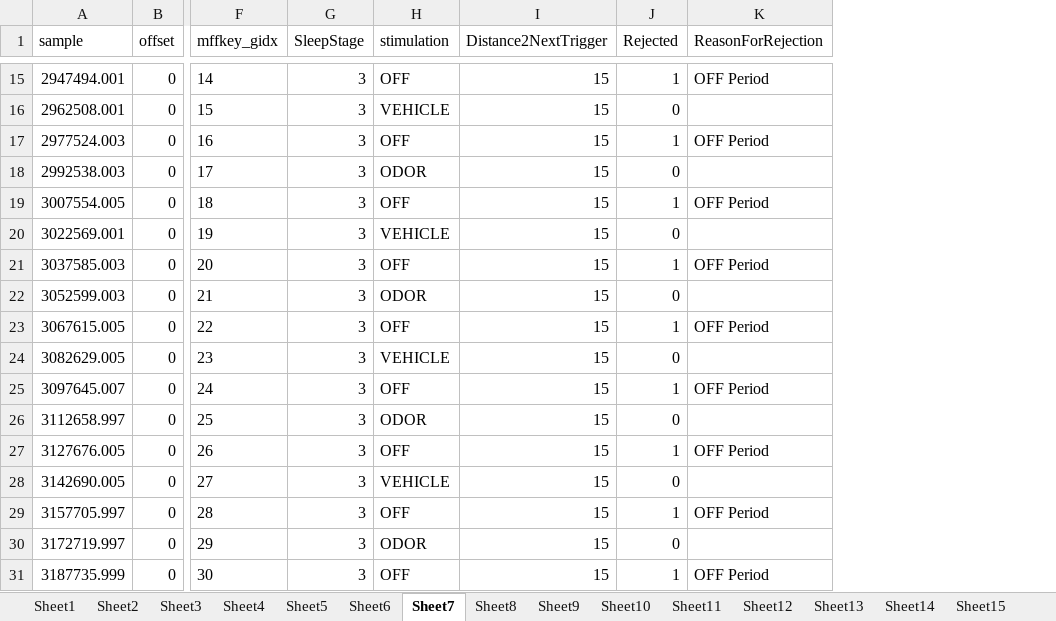
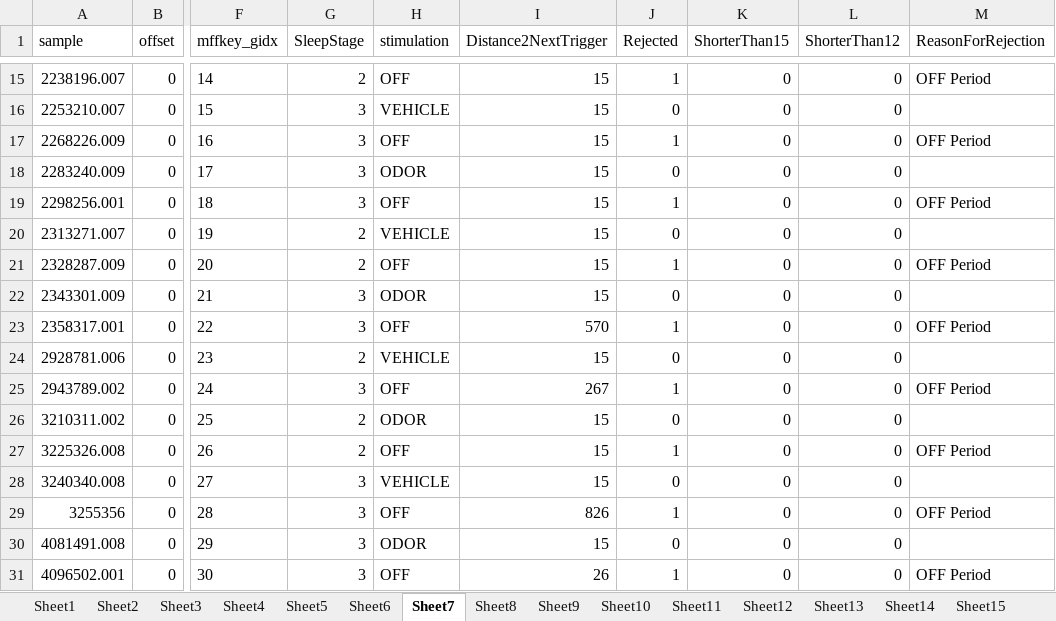
Before and after one commit to jens-k/rc_preproc, an Excel workbook: Events_RC.xlsx, sheet Sheet7, drawn as a sheet; only a part is shown, gaps mark what is left out; values as stored, in another font and other column widths than the file's, no borders; the diff covers the shown part only; the diff names each change by its address in the sheet, - before the commit and + after, or states it on an @@ line.

Commit message:
re-referencing assigning neighbour electrodes to mastoids when noisy. Also new table of events including shorter than 12 sec

```diff
--- a/Events_RC.xlsx (sheet Sheet7)
+++ b/Events_RC.xlsx (sheet Sheet7)
+column K (ShorterThan15), rows 15-31: all 0
+column L (ShorterThan12), rows 15-31: all 0
-A15 (sample): 2947494.001
+A15 (sample): 2238196.007
-G15 (SleepStage): 3
+G15 (SleepStage): 2
-A16 (sample): 2962508.001
+A16 (sample): 2253210.007
-A17 (sample): 2977524.003
+A17 (sample): 2268226.009
-A18 (sample): 2992538.003
+A18 (sample): 2283240.009
-A19 (sample): 3007554.005
+A19 (sample): 2298256.001
-A20 (sample): 3022569.001
+A20 (sample): 2313271.007
-G20:G21 (SleepStage): 3
+G20:G21 (SleepStage): 2
-A21 (sample): 3037585.003
+A21 (sample): 2328287.009
-A22 (sample): 3052599.003
+A22 (sample): 2343301.009
-A23 (sample): 3067615.005
+A23 (sample): 2358317.001
-I23 (Distance2NextTrigger): 15
+I23 (Distance2NextTrigger): 570
-A24 (sample): 3082629.005
+A24 (sample): 2928781.006
-G24 (SleepStage): 3
+G24 (SleepStage): 2
-A25 (sample): 3097645.007
+A25 (sample): 2943789.002
-I25 (Distance2NextTrigger): 15
+I25 (Distance2NextTrigger): 267
-A26 (sample): 3112658.997
+A26 (sample): 3210311.002
-G26:G27 (SleepStage): 3
+G26:G27 (SleepStage): 2
-A27 (sample): 3127676.005
+A27 (sample): 3225326.008
-A28 (sample): 3142690.005
+A28 (sample): 3240340.008
-A29 (sample): 3157705.997
+A29 (sample): 3255356
-I29 (Distance2NextTrigger): 15
+I29 (Distance2NextTrigger): 826
-A30 (sample): 3172719.997
+A30 (sample): 4081491.008
-A31 (sample): 3187735.999
+A31 (sample): 4096502.001
-I31 (Distance2NextTrigger): 15
+I31 (Distance2NextTrigger): 26
```
Also changed, not shown: other rows of this sheet, sheet Sheet12, sheet Sheet23, sheet Sheet15, sheet Sheet20, sheet Sheet19, sheet Sheet8, 16 more sheets, other sheet tabs, 2 other files.
